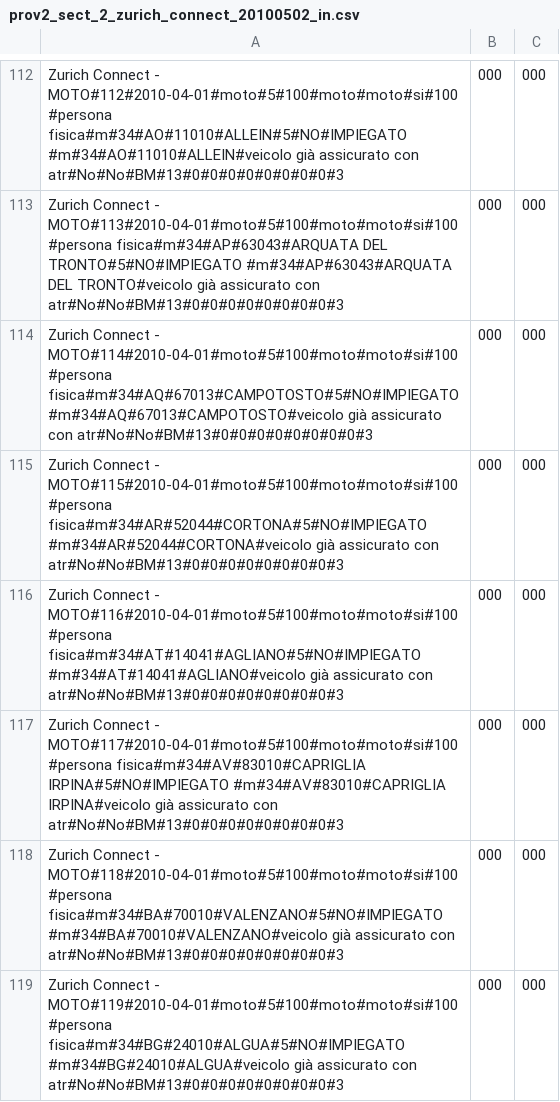
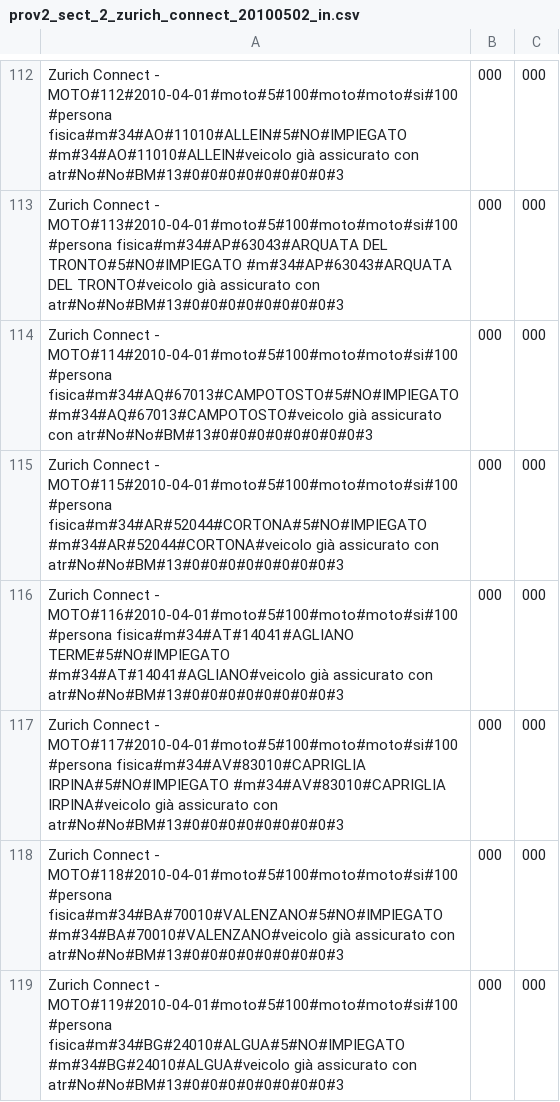
Before and after one commit to ugodiiorio/experiment, a CSV file: code/builders/etl/1_generic_profile/csv/prov2_sect_2_zurich_connect_20100502_in.csv, drawn as a sheet; only a part is shown, gaps mark what is left out; the diff covers the shown part only.

```diff
--- a/code/builders/etl/1_generic_profile/csv/prov2_sect_2_zurich_connect_20100502_in.csv
+++ b/code/builders/etl/1_generic_profile/csv/prov2_sect_2_zurich_connect_20100502_in.csv
@@ -115,3 +115,3 @@ Zurich Connect - MOTO#114#2010-04-01#moto#5#100#moto#moto#si#100#persona fisica#
 Zurich Connect - MOTO#115#2010-04-01#moto#5#100#moto#moto#si#100#persona fisica#m#34#AR#52044#CORTONA#5#NO#IMPIEGATO #m#34#AR#52044#CORTONA#veicolo già assicurato con atr#No#No#BM#13#0#0#0#0#0#0#0#0#3,000,000
-Zurich Connect - MOTO#116#2010-04-01#moto#5#100#moto#moto#si#100#persona fisica#m#34#AT#14041#AGLIANO#5#NO#IMPIEGATO #m#34#AT#14041#AGLIANO#veicolo già assicurato con atr#No#No#BM#13#0#0#0#0#0#0#0#0#3,000,000
+Zurich Connect - MOTO#116#2010-04-01#moto#5#100#moto#moto#si#100#persona fisica#m#34#AT#14041#AGLIANO TERME#5#NO#IMPIEGATO #m#34#AT#14041#AGLIANO#veicolo già assicurato con atr#No#No#BM#13#0#0#0#0#0#0#0#0#3,000,000
 Zurich Connect - MOTO#117#2010-04-01#moto#5#100#moto#moto#si#100#persona fisica#m#34#AV#83010#CAPRIGLIA IRPINA#5#NO#IMPIEGATO #m#34#AV#83010#CAPRIGLIA IRPINA#veicolo già assicurato con atr#No#No#BM#13#0#0#0#0#0#0#0#0#3,000,000
```
Also changed, not shown: 6 edited cells elsewhere in this file, 2 other files.
